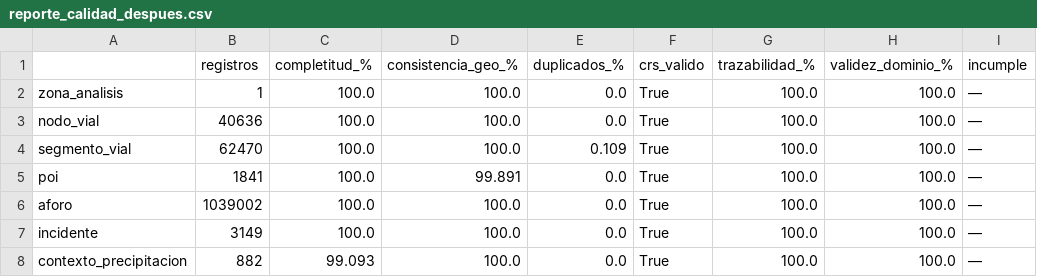
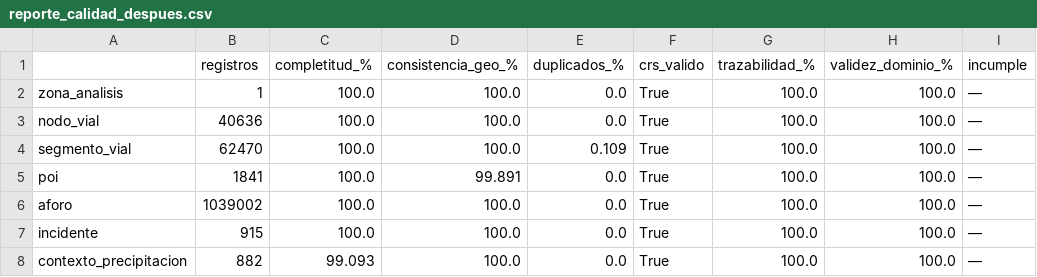
Before and after one commit to twinrisk10/RISKTWIN_CAPAS, a CSV file: GEMELO DIGITAL/URB-01/src/urb01_salida/reporte_calidad_despues.csv, drawn as a sheet; only a part is shown; the diff names each change by its address in the sheet, - before the commit and + after, or states it on an @@ line.

```diff
--- a/GEMELO DIGITAL/URB-01/src/urb01_salida/reporte_calidad_despues.csv
+++ b/GEMELO DIGITAL/URB-01/src/urb01_salida/reporte_calidad_despues.csv
-B7 (registros): 3149
+B7 (registros): 915
```
Also changed, not shown: GEMELO DIGITAL/URB-01/src/urb01_salida/bitacora_limpieza.csv, GEMELO DIGITAL/URB-01/src/urb01_salida/reporte_calidad_antes.csv, 3 other files.
